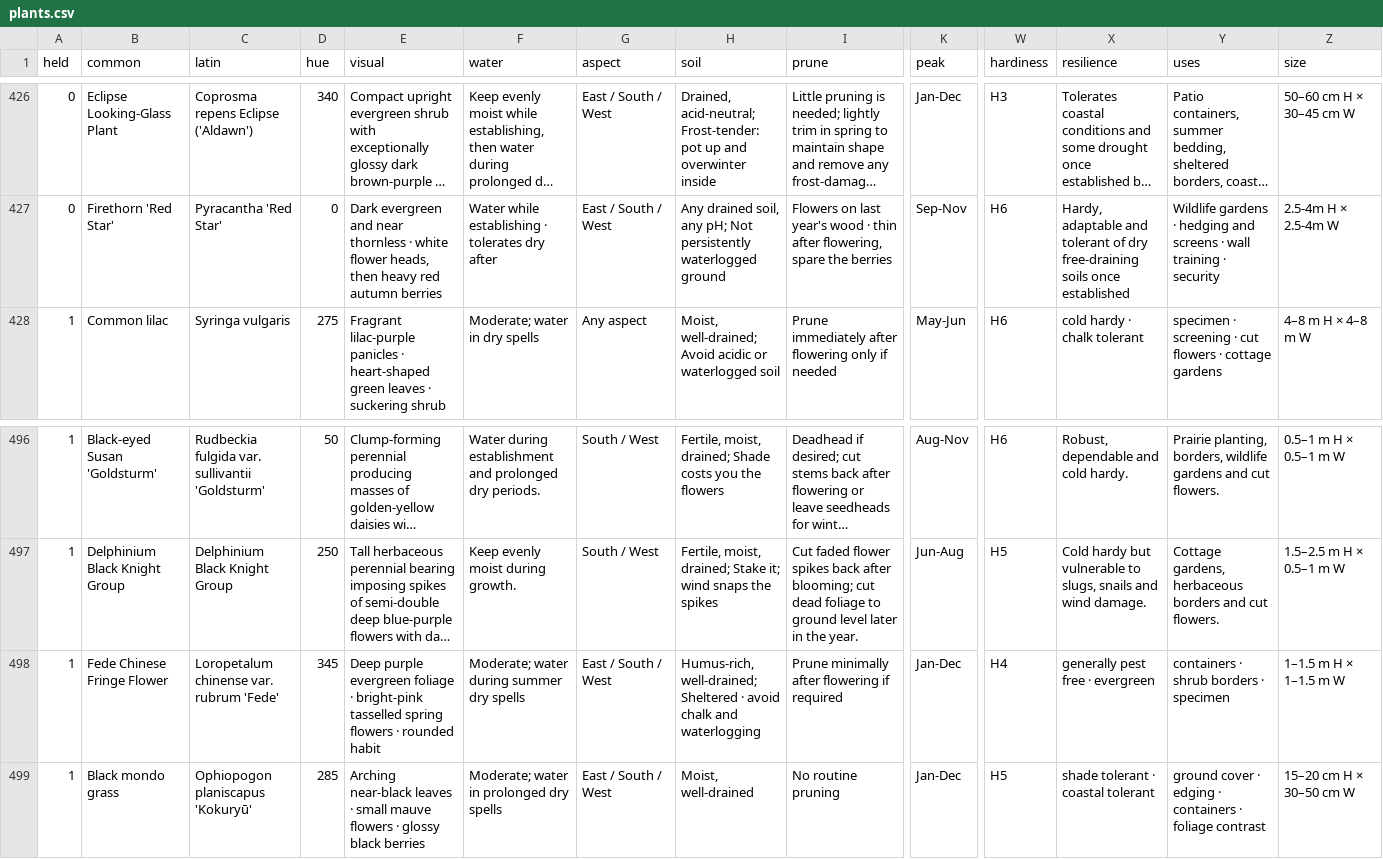
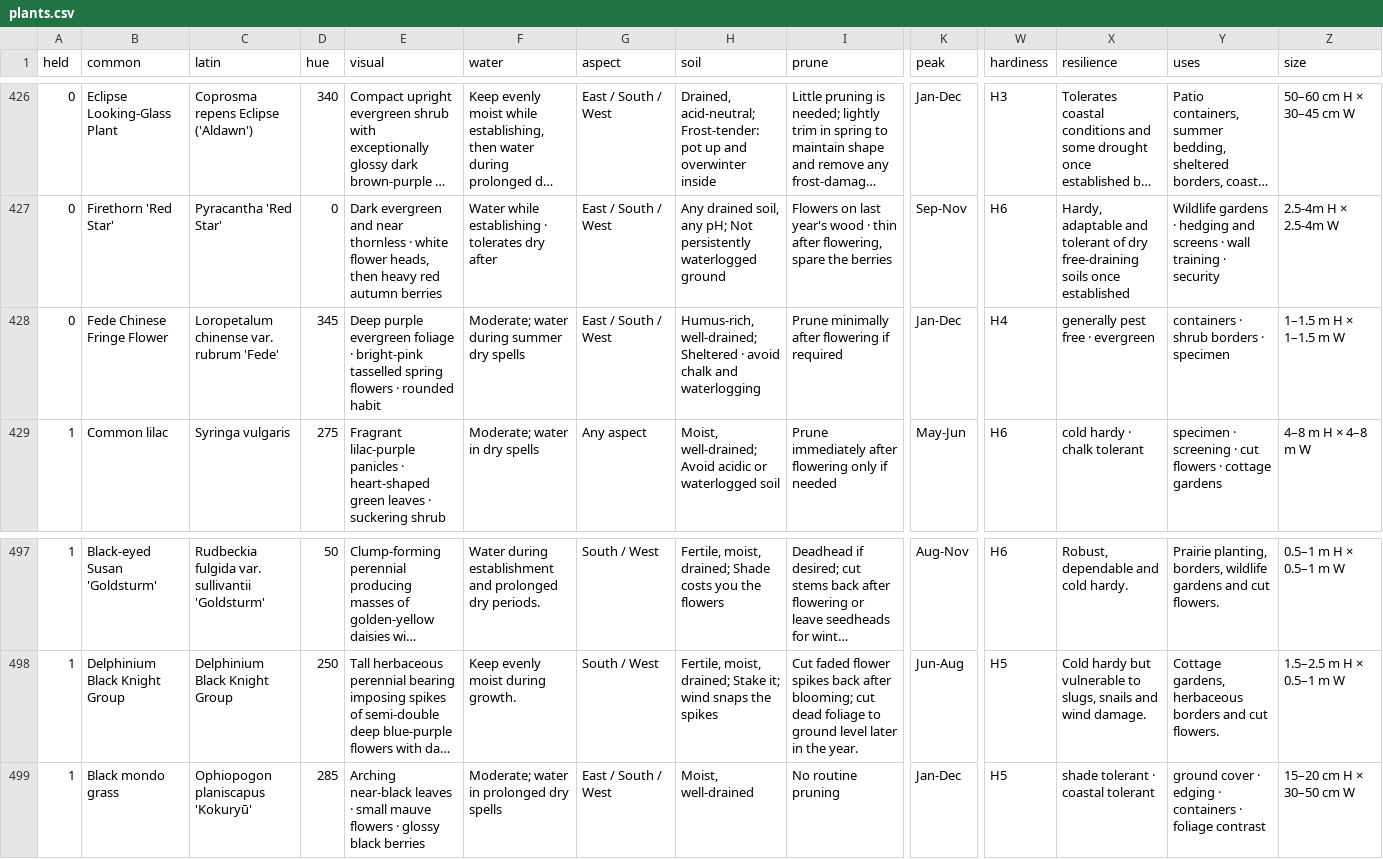
Before and after one commit to oscarhurman39-sys/Timber, a CSV file: plants.csv, drawn as a sheet; only a part is shown, gaps mark what is left out; long unchanged cells end in …; removed rows and columns are numbered as before the commit, all else as after; rows hold the shown columns only; the diff names each change by its address in the sheet, - before the commit and + after, or states it on an @@ line.

```diff
--- a/plants.csv
+++ b/plants.csv
+row 428: 0 | Fede Chinese Fringe Flower | Loropetalum chinense var. rubrum 'Fede' | 345 | Deep purple evergreen foliage · bright-pink tasselled spring flowers · rounded habit | Moderate; water during summer dry spells | East / South / West | Humus-rich, well-drained; Sheltered · avoid chalk and waterlogging | Prune minimally after flowering if required | Jan-Dec | H4 | generally pest free · evergreen | containers · shrub borders · specimen | 1–1.5 m H × 1–1.5 m W
-row 498: 1 | Fede Chinese Fringe Flower | Loropetalum chinense var. rubrum 'Fede' | 345 | Deep purple evergreen foliage · bright-pink tasselled spring flowers · rounded habit | Moderate; water during summer dry spells | East / South / West | Humus-rich, well-drained; Sheltered · avoid chalk and waterlogging | Prune minimally after flowering if required | Jan-Dec | H4 | generally pest free · evergreen | containers · shrub borders · specimen | 1–1.5 m H × 1–1.5 m W
```
Also changed, not shown: 6 other files.
